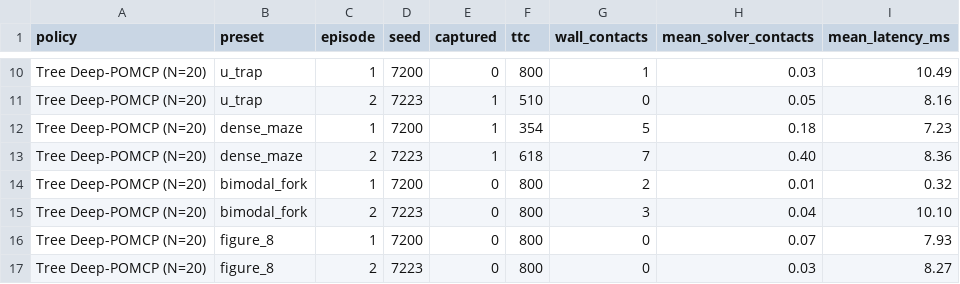
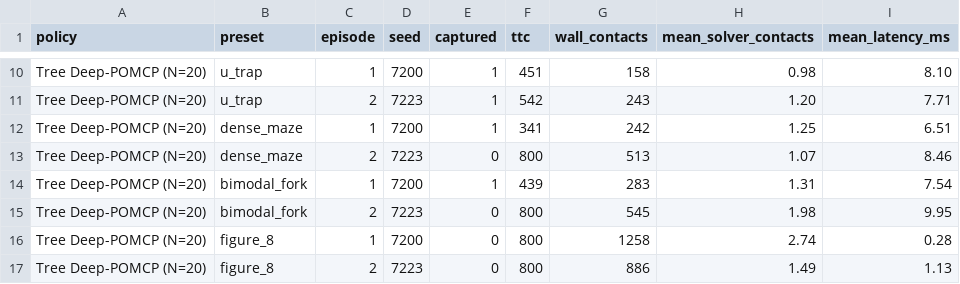
Before and after one commit to milan-v-raj/Multi-Agent-POMCP, a CSV file: project/mujoco_benchmark_results.csv, drawn as a sheet; only a part is shown, gaps mark what is left out; the diff covers the shown part only; the diff names each change by its address in the sheet, - before the commit and + after, or states it on an @@ line.

```diff
--- a/project/mujoco_benchmark_results.csv
+++ b/project/mujoco_benchmark_results.csv
-E10 (captured): 0
+E10 (captured): 1
-F10 (ttc): 800
+F10 (ttc): 451
-G10 (wall_contacts): 1
+G10 (wall_contacts): 158
-H10 (mean_solver_contacts): 0.03
+H10 (mean_solver_contacts): 0.98
-I10 (mean_latency_ms): 10.49
+I10 (mean_latency_ms): 8.10
-F11 (ttc): 510
+F11 (ttc): 542
-G11 (wall_contacts): 0
+G11 (wall_contacts): 243
-H11 (mean_solver_contacts): 0.05
+H11 (mean_solver_contacts): 1.20
-I11 (mean_latency_ms): 8.16
+I11 (mean_latency_ms): 7.71
-F12 (ttc): 354
+F12 (ttc): 341
-G12 (wall_contacts): 5
+G12 (wall_contacts): 242
-H12 (mean_solver_contacts): 0.18
+H12 (mean_solver_contacts): 1.25
-I12 (mean_latency_ms): 7.23
+I12 (mean_latency_ms): 6.51
-E13 (captured): 1
+E13 (captured): 0
-F13 (ttc): 618
+F13 (ttc): 800
-G13 (wall_contacts): 7
+G13 (wall_contacts): 513
-H13 (mean_solver_contacts): 0.40
+H13 (mean_solver_contacts): 1.07
-I13 (mean_latency_ms): 8.36
+I13 (mean_latency_ms): 8.46
-E14 (captured): 0
+E14 (captured): 1
-F14 (ttc): 800
+F14 (ttc): 439
-G14 (wall_contacts): 2
+G14 (wall_contacts): 283
-H14 (mean_solver_contacts): 0.01
+H14 (mean_solver_contacts): 1.31
-I14 (mean_latency_ms): 0.32
+I14 (mean_latency_ms): 7.54
-G15 (wall_contacts): 3
+G15 (wall_contacts): 545
-H15 (mean_solver_contacts): 0.04
+H15 (mean_solver_contacts): 1.98
-I15 (mean_latency_ms): 10.10
+I15 (mean_latency_ms): 9.95
-G16 (wall_contacts): 0
+G16 (wall_contacts): 1258
-H16 (mean_solver_contacts): 0.07
+H16 (mean_solver_contacts): 2.74
-I16 (mean_latency_ms): 7.93
+I16 (mean_latency_ms): 0.28
-G17 (wall_contacts): 0
+G17 (wall_contacts): 886
-H17 (mean_solver_contacts): 0.03
+H17 (mean_solver_contacts): 1.49
-I17 (mean_latency_ms): 8.27
+I17 (mean_latency_ms): 1.13
```
Also changed, not shown: 95 edited cells elsewhere in this file, 16 other files.
